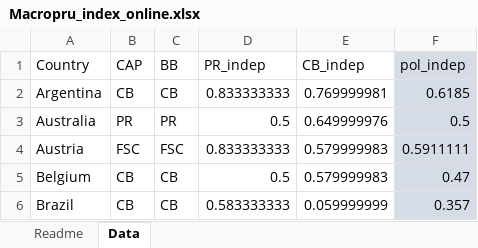
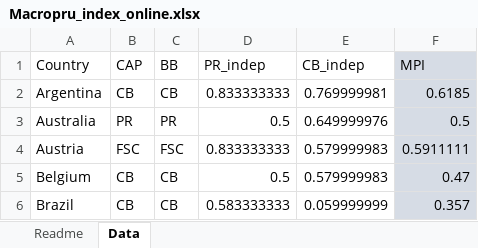
Before and after one commit to aczf099/academic-kickstart3, an Excel workbook: content/home/Macropru_index_online.xlsx, sheet Data, drawn as a sheet; only a part is shown; values as stored, in another font and other column widths than the file's, no borders; the diff names each change by its address in the sheet, - before the commit and + after, or states it on an @@ line.

```diff
--- a/content/home/Macropru_index_online.xlsx (sheet Data)
+++ b/content/home/Macropru_index_online.xlsx (sheet Data)
-F1: pol_indep
+F1: MPI
```
Also changed, not shown: sheet Readme.
